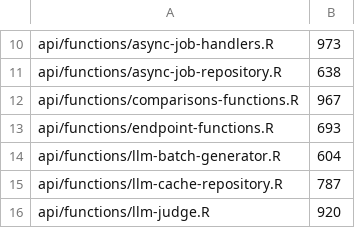
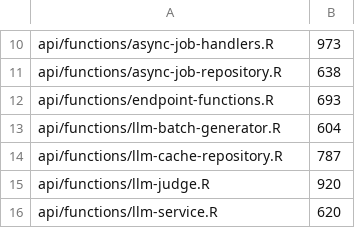
Before and after one commit to berntpopp/sysndd, a TSV file: scripts/code-quality-file-size-baseline.tsv, drawn as a sheet; only a part is shown, gaps mark what is left out; the shorter side is filled out with more unchanged rows.

```diff
--- a/scripts/code-quality-file-size-baseline.tsv
+++ b/scripts/code-quality-file-size-baseline.tsv
@@ -11,3 +11,2 @@ api/functions/async-job-handlers.R	973
 api/functions/async-job-repository.R	638
-api/functions/comparisons-functions.R	967
 api/functions/endpoint-functions.R	693
```
Also changed, not shown: 23 other files.
